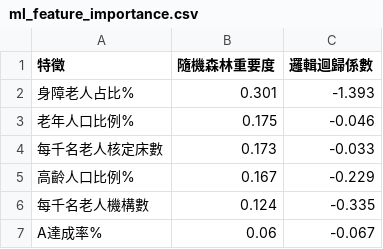
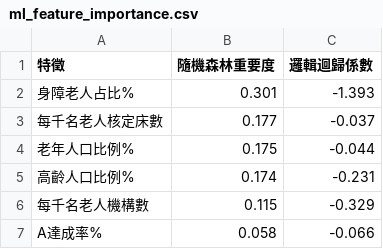
Before and after one commit to Yao-JX/ltc-dashboard, a CSV file: data/processed/ml_feature_importance.csv, drawn as a sheet.

```diff
--- a/data/processed/ml_feature_importance.csv
+++ b/data/processed/ml_feature_importance.csv
@@ -2,6 +2,6 @@
 身障老人占比%,0.301,-1.393
-老年人口比例%,0.175,-0.046
-每千名老人核定床數,0.173,-0.033
-高齡人口比例%,0.167,-0.229
-每千名老人機構數,0.124,-0.335
-A達成率%,0.06,-0.067
+每千名老人核定床數,0.177,-0.037
+老年人口比例%,0.175,-0.044
+高齡人口比例%,0.174,-0.231
+每千名老人機構數,0.115,-0.329
+A達成率%,0.058,-0.066
```
Also changed, not shown: data/processed/county_master.csv, data/processed/forecast_bed_demand_2030.csv, 5 other files.
